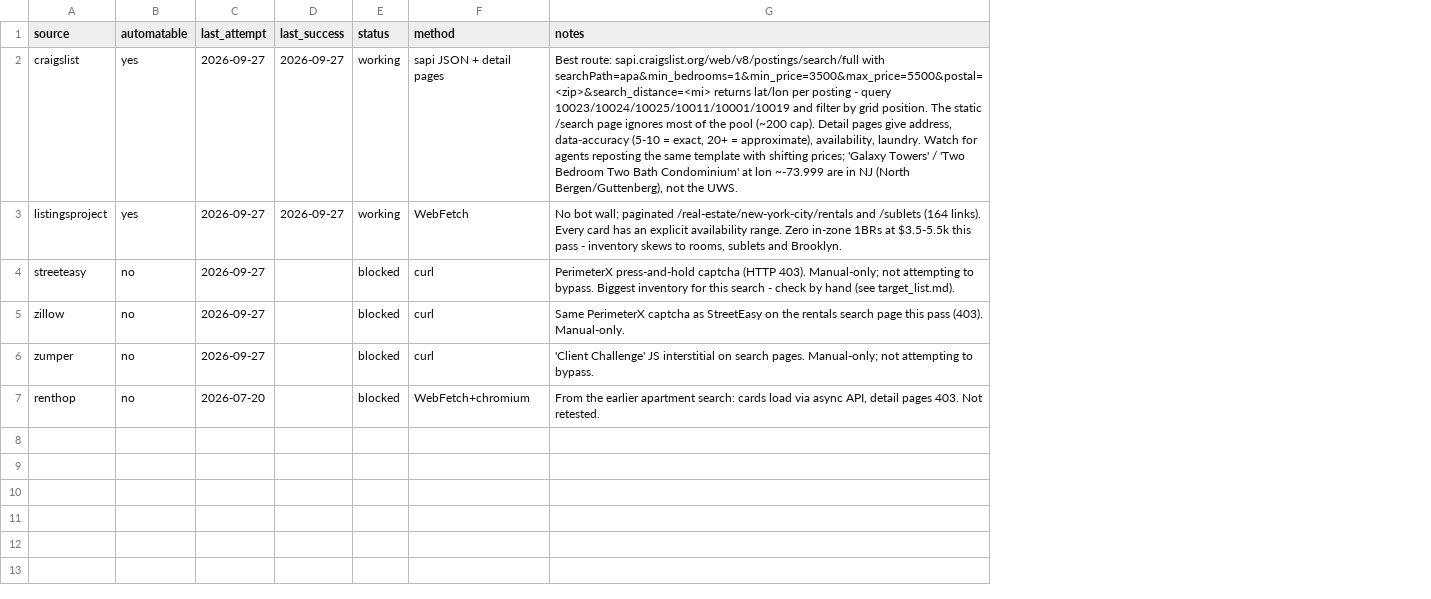
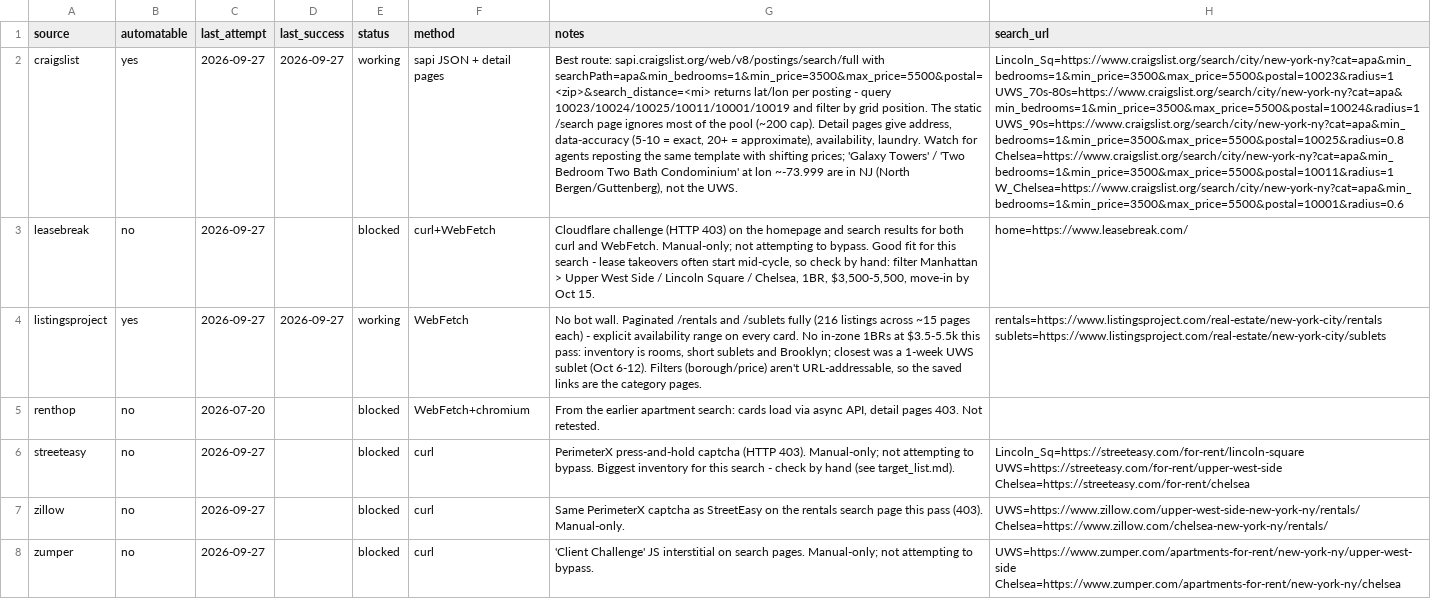
Before and after one commit to nategk/shortlist, a CSV file: searches/nyc-rental/config/sources_status.csv, drawn as a sheet; addresses are those after the commit; the diff names each change by its address in the sheet, - before the commit and + after, or states it on an @@ line.

```diff
--- a/searches/nyc-rental/config/sources_status.csv
+++ b/searches/nyc-rental/config/sources_status.csv
+column H (search_url), row 2: Lincoln_Sq=https://www.craigslist.org/search/city/new-york-ny?cat=apa&min_bedrooms=1&min_price=3500&max_price=5500&postal=10023&radius=1 UWS_70s-80s=https://www.craigslist.org/search/city/new-york-ny?cat=apa&min_bedrooms=1&min_price=3500&max_price=5500&postal=10024&radius=1 UWS_90s=https://www.craigslist.org/search/city/new-york-ny?cat=apa&min_bedrooms=1&min_price=3500&max_price=5500&postal=10025&radius=0.8 Chelsea=https://www.craigslist.org/search/city/new-york-ny?cat=apa&min_bedrooms=1&min_price=3500&max_price=5500&postal=10011&radius=1 W_Chelsea=https://www.craigslist.org/search/city/new-york-ny?cat=apa&min_bedrooms=1&min_price=3500&max_price=5500&postal=10001&radius=0.6; row 4: rentals=https://www.listingsproject.com/real-estate/new-york-city/rentals sublets=https://www.listingsproject.com/real-estate/new-york-city/sublets; rows 6-8: Lincoln_Sq=https://streeteasy.com/for-rent/lincoln-square UWS=https://streeteasy.com/for-rent/upper-west-side Chelsea=https://streeteasy.com/for-rent/chelsea | UWS=https://www.zillow.com/upper-west-side-new-york-ny/rentals/ Chelsea=https://www.zillow.com/chelsea-new-york-ny/rentals/ | UWS=https://www.zumper.com/apartments-for-rent/new-york-ny/upper-west-side Chelsea=https://www.zumper.com/apartments-for-rent/new-york-ny/chelsea
+row 3: leasebreak | no | 2026-09-27 |  | blocked | curl+WebFetch | Cloudflare challenge (HTTP 403) on the homepage and search results for both curl and WebFetch. Manual-only; not attempting to bypass. Good fit for this search - lease takeovers often start mid-cycle, so check by hand: filter Manhattan > Upper West Side / Lincoln Square / Chelsea, 1BR, $3,500-5,500, move-in by Oct 15. | home=https://www.leasebreak.com/
-G4 (notes): No bot wall; paginated /real-estate/new-york-city/rentals and /sublets (164 links). Every card has an explicit availability range. Zero in-zone 1BRs at $3.5-5.5k this pass - inventory skews to rooms, sublets and Brooklyn.
+G4 (notes): No bot wall. Paginated /rentals and /sublets fully (216 listings across ~15 pages each) - explicit availability range on every card. No in-zone 1BRs at $3.5-5.5k this pass: inventory is rooms, short sublets and Brooklyn; closest was a 1-week UWS sublet (Oct 6-12). Filters (borough/price) aren't URL-addressable, so the saved links are the category pages.
@@ row 7 moved to row 5: renthop @@
```
Also changed, not shown: templates/examples/sources_status_apartments.csv, templates/examples/sources_status_bikes.csv, 7 other files.
